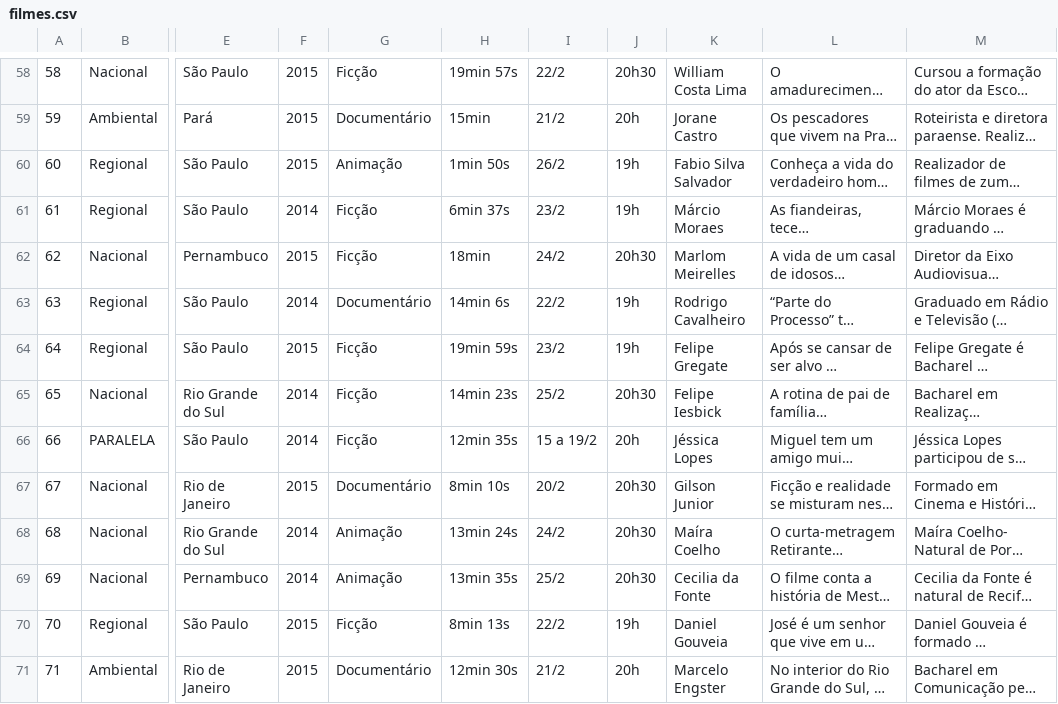
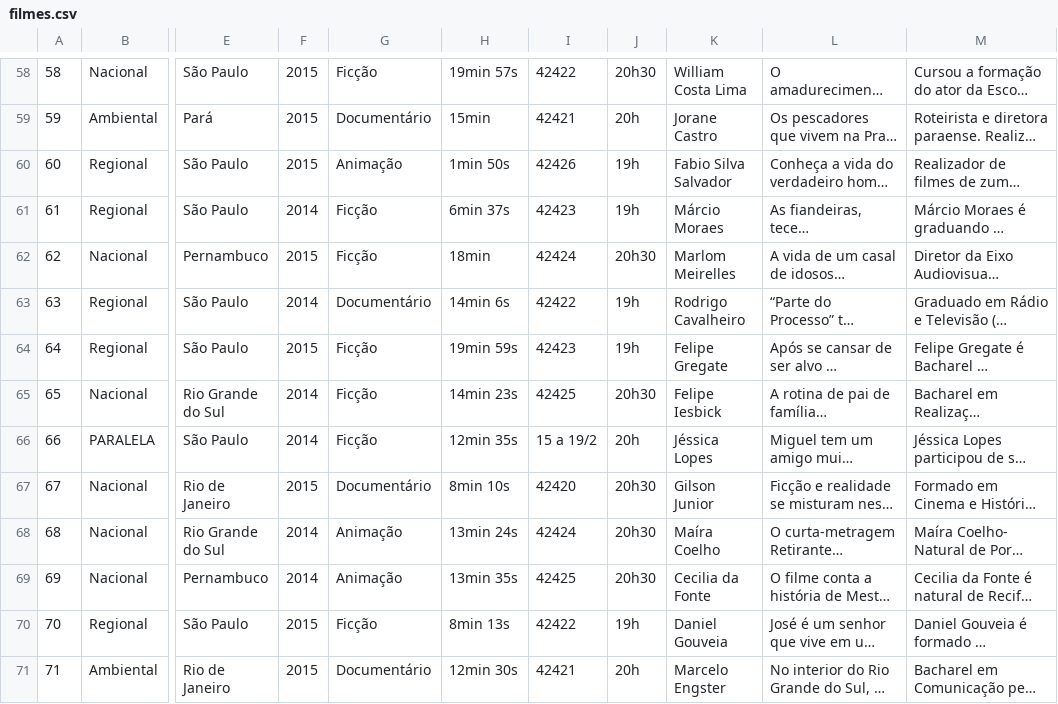
Before and after one commit to jeeeremias/cinefest-backend, a CSV file: src/main/resources/filmes.csv, drawn as a sheet; only a part is shown, gaps mark what is left out; long unchanged cells end in …; the diff covers the shown part only; the diff names each change by its address in the sheet, - before the commit and + after, or states it on an @@ line.

```diff
--- a/src/main/resources/filmes.csv
+++ b/src/main/resources/filmes.csv
-I58: 22/2
+I58: 42422
-I59: 21/2
+I59: 42421
-I60: 26/2
+I60: 42426
-I61: 23/2
+I61: 42423
-I62: 24/2
+I62: 42424
-I63: 22/2
+I63: 42422
-I64: 23/2
+I64: 42423
-I65: 25/2
+I65: 42425
-I67: 20/2
+I67: 42420
-I68: 24/2
+I68: 42424
-I69: 25/2
+I69: 42425
-I70: 22/2
+I70: 42422
-I71: 21/2
+I71: 42421
```
Also changed, not shown: 74 edited cells elsewhere in this file, 1 other file.
